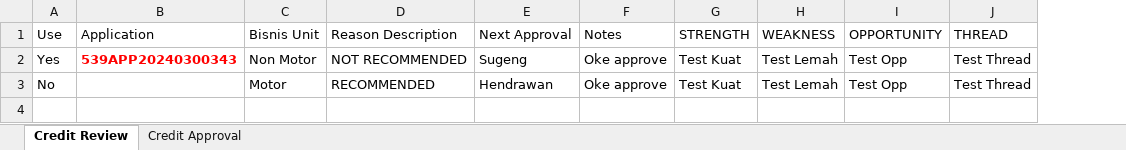
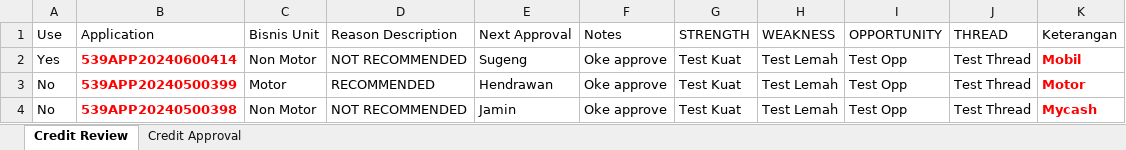
Before and after one commit to kimkom2/Confins-----Credit-Reivew-Credit-Approval, an Excel workbook: Data testing Excel/Parameter Credit review.xlsx, sheet Credit Review, drawn as a sheet; values as stored, in another font and other column widths than the file's, no borders; the diff names each change by its address in the sheet, - before the commit and + after, or states it on an @@ line.

Commit message:
Test 2 share ke linga

```diff
--- a/Data testing Excel/Parameter Credit review.xlsx (sheet Credit Review)
+++ b/Data testing Excel/Parameter Credit review.xlsx (sheet Credit Review)
+column K (Keterangan), rows 2-3: Mobil | Motor
-B2 (Application): 539APP20240300343
+B2 (Application): 539APP20240600414
-B3 (Application): (empty)
+B3 (Application): 539APP20240500399
+row 4: No | 539APP20240500398 | Non Motor | NOT RECOMMENDED | Jamin | Oke approve | Test Kuat | Test Lemah | Test Opp | Test Thread | Mycash
```
Also changed, not shown: sheet Credit Approval, formulas that keep their value, hidden cells, 19 other files.
